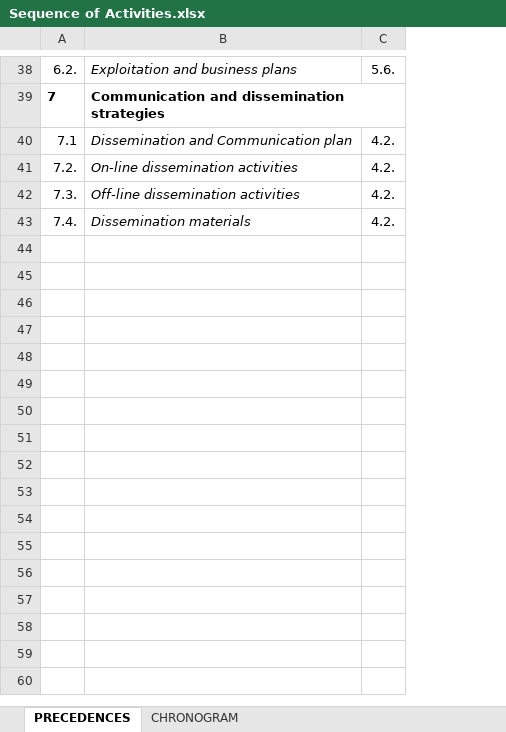
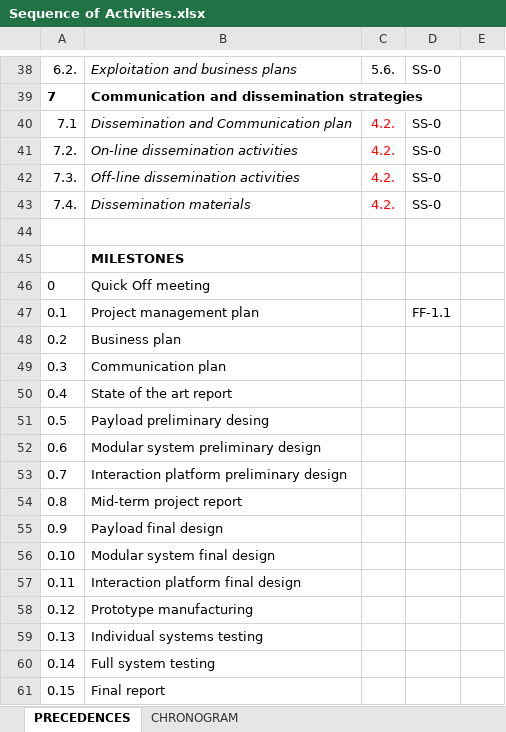
Before and after one commit to AstroProjects/projectsGroup3, an Excel workbook: Deliverable 2/Deliverable2/Sequence of Activities.xlsx, sheet PRECEDENCES, drawn as a sheet; only a part is shown, gaps mark what is left out; values as stored, in another font and other column widths than the file's, no borders; the diff covers the shown part only; the diff names each change by its address in the sheet, - before the commit and + after, or states it on an @@ line.

```diff
--- a/Deliverable 2/Deliverable2/Sequence of Activities.xlsx (sheet PRECEDENCES)
+++ b/Deliverable 2/Deliverable2/Sequence of Activities.xlsx (sheet PRECEDENCES)
+column D, rows 38-43: SS-0 |  | SS-0 | SS-0 | SS-0 | SS-0
+column E, empty
-C40:C43 text colour: black
+C40:C43 text colour: #FF0000
+row 44: (empty)
+row 45:  | MILESTONES
+row 46: 0 | Quick Off meeting
+row 47: 0.1 | Project management plan |  | FF-1.1
+row 48: 0.2 | Business plan
+row 49: 0.3 | Communication plan
+row 50: 0.4 | State of the art report
+row 51: 0.5 | Payload preliminary desing
+row 52: 0.6 | Modular system preliminary design
+row 53: 0.7 | Interaction platform preliminary design
+row 54: 0.8 | Mid-term project report
+row 55: 0.9 | Payload final design
+row 56: 0.10 | Modular system final design
+row 57: 0.11 | Interaction platform final design
+row 58: 0.12 | Prototype manufacturing
+row 59: 0.13 | Individual systems testing
+row 60: 0.14 | Full system testing
+row 61: 0.15 | Final report
```
Also changed, not shown: cell formats elsewhere in this sheet, 1 other file.
